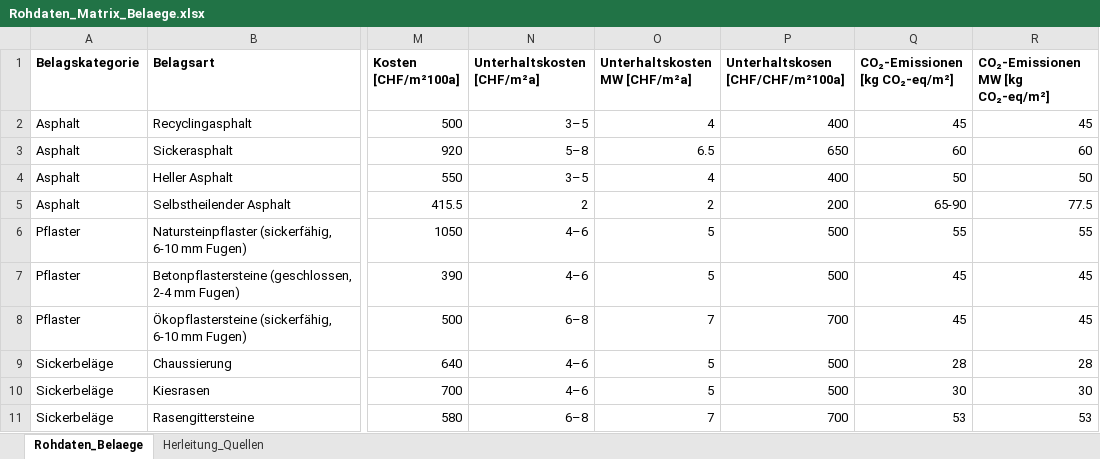
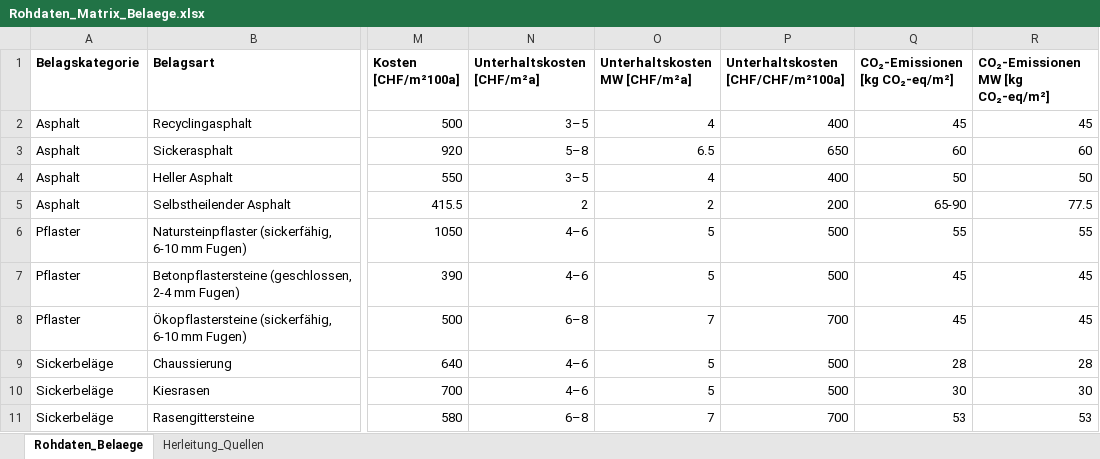
Before and after one commit to SarahTimKoko/masterthesis-ecological-engineering, an Excel workbook: 00_data_raw/Rohdaten_Matrix_Belaege.xlsx, sheet Rohdaten_Belaege, drawn as a sheet; only a part is shown, gaps mark what is left out; values as stored, in another font and other column widths than the file's, no borders; the diff names each change by its address in the sheet, - before the commit and + after, or states it on an @@ line.

```diff
--- a/00_data_raw/Rohdaten_Matrix_Belaege.xlsx (sheet Rohdaten_Belaege)
+++ b/00_data_raw/Rohdaten_Matrix_Belaege.xlsx (sheet Rohdaten_Belaege)
-P1: Unterhaltskosen [CHF/CHF/m²100a]
+P1: Unterhaltskosten [CHF/CHF/m²100a]
```
Also changed, not shown: 13 other files.
